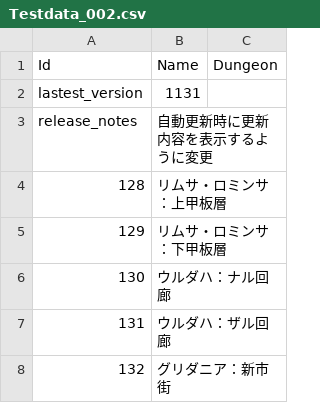
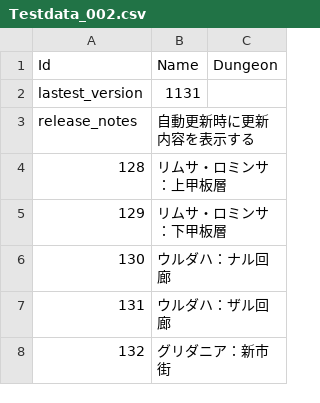
Before and after one commit to Eoshria/Test_4a05r4_IVX_Data, a CSV file: Testdata_002.csv, drawn as a sheet; only a part is shown.

Commit message:
Update Testdata_002.csv

```diff
--- a/Testdata_002.csv
+++ b/Testdata_002.csv
@@ -2,3 +2,3 @@
 "lastest_version","1131",""
-"release_notes","自動更新時に更新内容を表示するように変更",""
+"release_notes","自動更新時に更新内容を表示する",""
 "128","リムサ・ロミンサ：上甲板層",""
```
